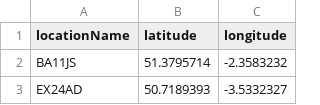
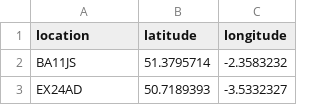
Before and after one commit to ManuelJua/jobs_scraper, a CSV file: location.csv, drawn as a sheet; only a part is shown.

```diff
--- a/location.csv
+++ b/location.csv
@@ -1,2 +1,2 @@
-locationName,latitude,longitude
+location,latitude,longitude
 BA11JS,51.3795714,-2.3583232
```
Also changed, not shown: 5 other files.
